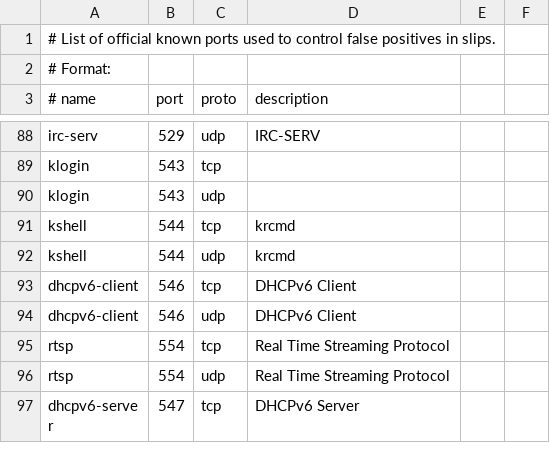
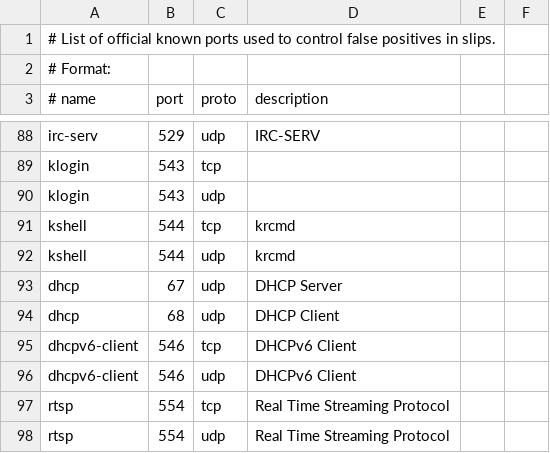
Before and after one commit to stratosphereips/StratosphereLinuxIPS, a CSV file: slips_files/ports_info/services.csv, drawn as a sheet; only a part is shown, gaps mark what is left out; the shorter side is filled out with more unchanged rows.

Commit message:
Add DHCP server and client entries to services.csv

```diff
--- a/slips_files/ports_info/services.csv
+++ b/slips_files/ports_info/services.csv
@@ -92,2 +92,4 @@ kshell,544,tcp,krcmd
 kshell,544,udp,krcmd
+dhcp,67,udp,DHCP Server
+dhcp,68,udp,DHCP Client
 dhcpv6-client,546,tcp,DHCPv6 Client
```
